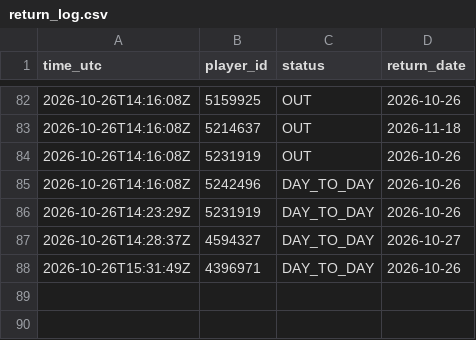
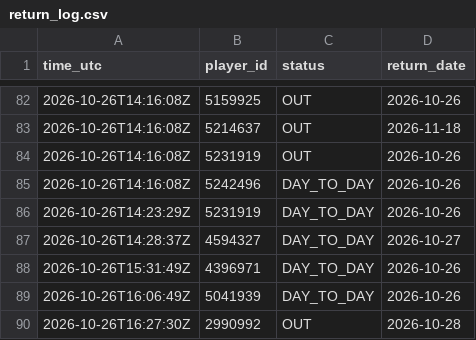
Before and after one commit to thewhitelisted/cg-engine, a CSV file: data/return_log.csv, drawn as a sheet; only a part is shown, gaps mark what is left out; the diff names each change by its address in the sheet, - before the commit and + after, or states it on an @@ line.

Commit message:
Status and lineup logs

```diff
--- a/data/return_log.csv
+++ b/data/return_log.csv
+row 89: 2026-10-26T16:06:49Z | 5041939 | DAY_TO_DAY | 2026-10-26
+row 90: 2026-10-26T16:27:30Z | 2990992 | OUT | 2026-10-28
```
Also changed, not shown: data/status_log.csv.
